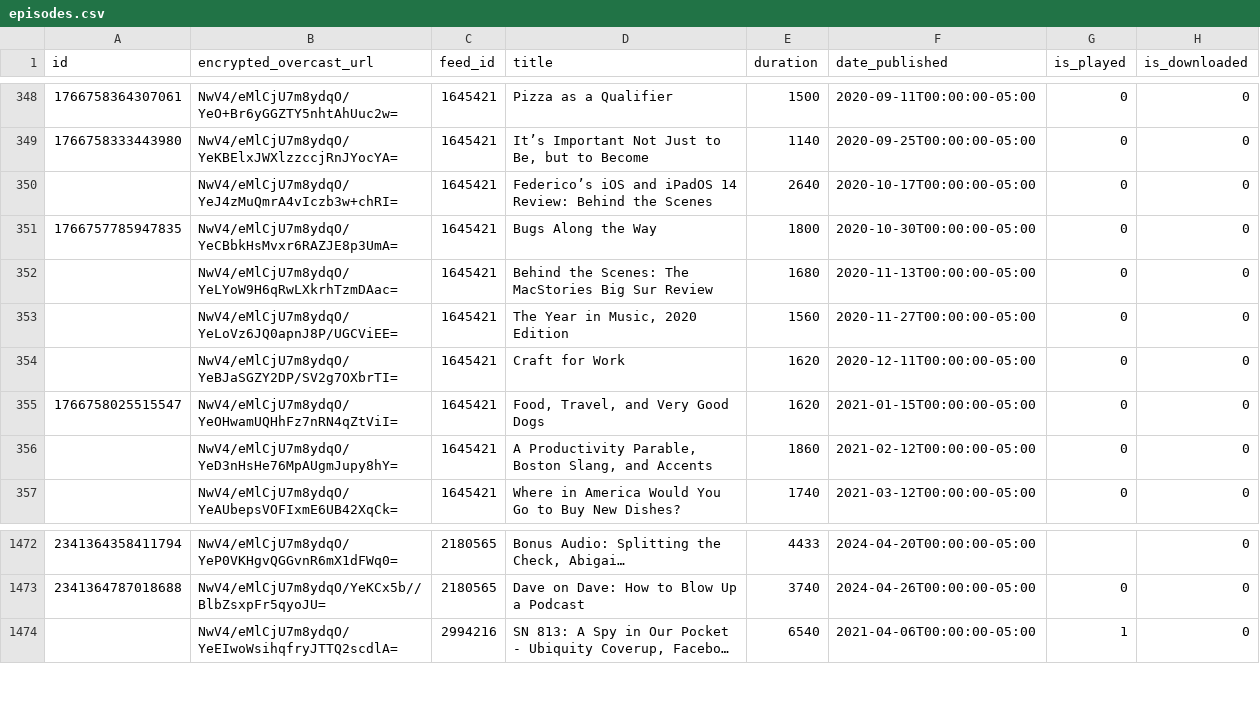
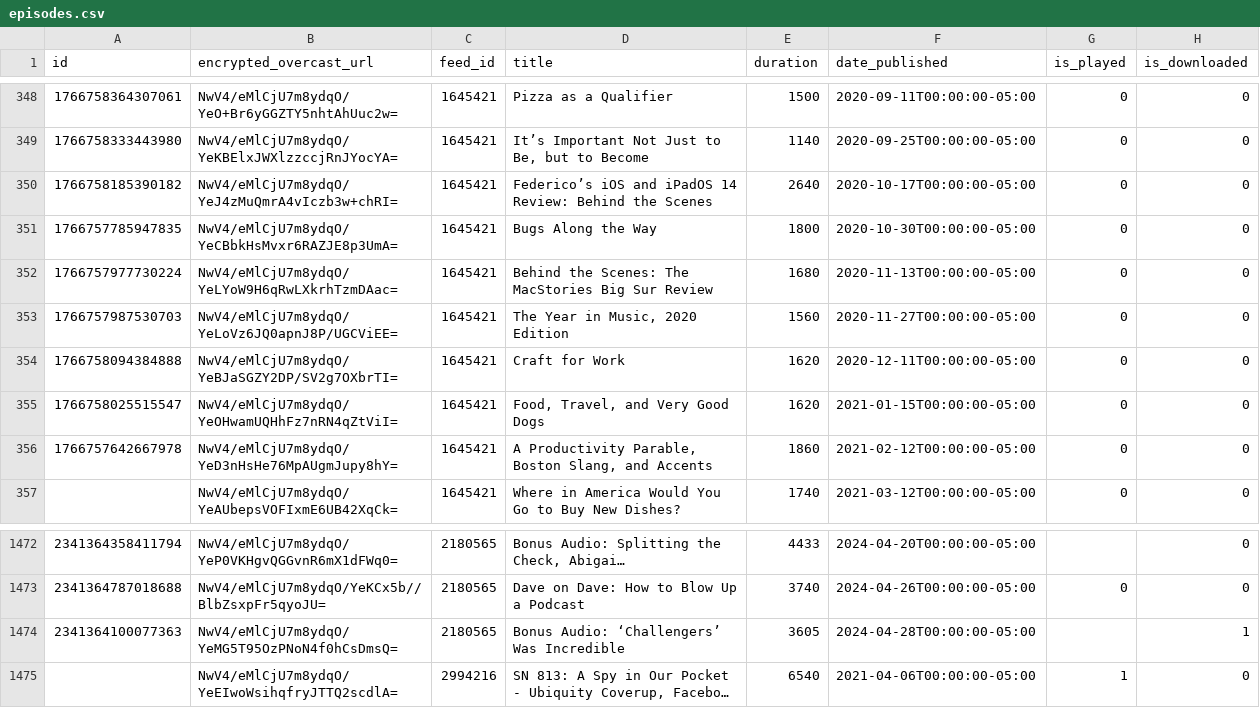
Before and after one commit to josh/overcast-data, a CSV file: episodes.csv, drawn as a sheet; only a part is shown, gaps mark what is left out; long unchanged cells end in …; the diff names each change by its address in the sheet, - before the commit and + after, or states it on an @@ line.

```diff
--- a/episodes.csv
+++ b/episodes.csv
-A350 (id): (empty)
+A350 (id): 1766758185390182
-A352 (id): (empty)
+A352 (id): 1766757977730224
-A353 (id): (empty)
+A353 (id): 1766757987530703
-A354 (id): (empty)
+A354 (id): 1766758094384888
-A356 (id): (empty)
+A356 (id): 1766757642667978
+row 1474: 2341364100077363 | NwV4/eMlCjU7m8ydqO/YeMG5T95OzPNoN4f0hCsDmsQ= | 2180565 | Bonus Audio: ‘Challengers’ Was Incredible | 3605 | 2024-04-28T00:00:00-05:00 |  | 1
```
Also changed, not shown: 1 other file.
